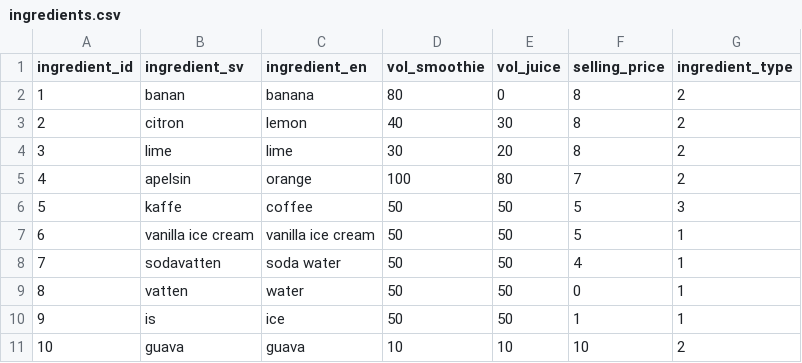
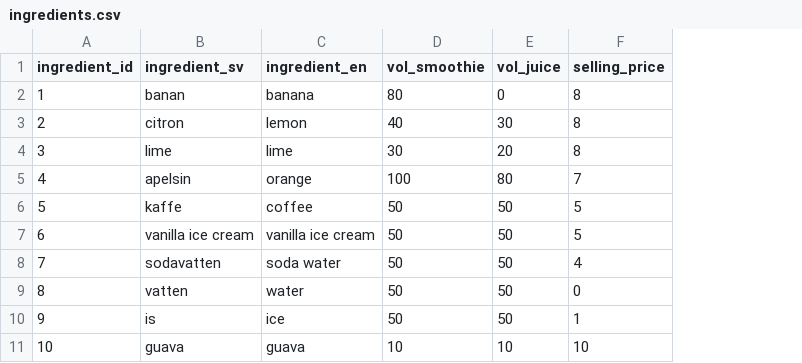
Before and after one commit to johanBlad/juicifer-fruitySqueeze, a CSV file: data/ingredients.csv, drawn as a sheet; only a part is shown; the diff names each change by its address in the sheet, - before the commit and + after, or states it on an @@ line.

Commit message:
Removed last change to csv. Needs modification on the server

```diff
--- a/data/ingredients.csv
+++ b/data/ingredients.csv
-column G (ingredient_type), rows 2-11: 2 | 2 | 2 | 2 | 3 | 1 | 1 | 1 | 1 | 2
```
